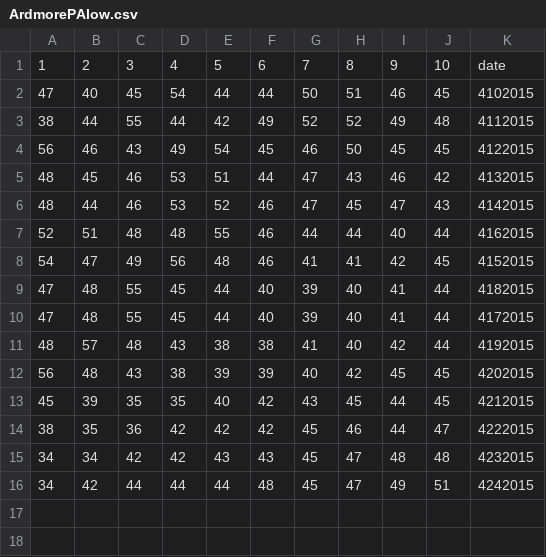
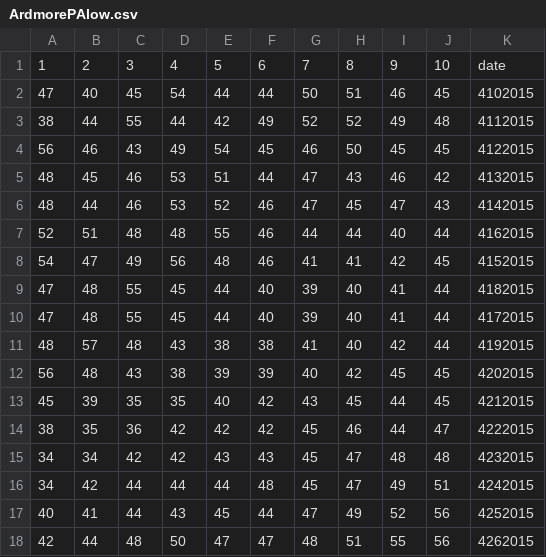
Before and after one commit to dbittle/OOgroupWeather, a CSV file: ArdmorePAlow.csv, drawn as a sheet; the diff names each change by its address in the sheet, - before the commit and + after, or states it on an @@ line.

```diff
--- a/ArdmorePAlow.csv
+++ b/ArdmorePAlow.csv
+row 17: 40 | 41 | 44 | 43 | 45 | 44 | 47 | 49 | 52 | 56 | 4252015
+row 18: 42 | 44 | 48 | 50 | 47 | 47 | 48 | 51 | 55 | 56 | 4262015
```
Also changed, not shown: ArdmorePAhigh.csv, AuroraCOhigh.csv, 25 other files.
